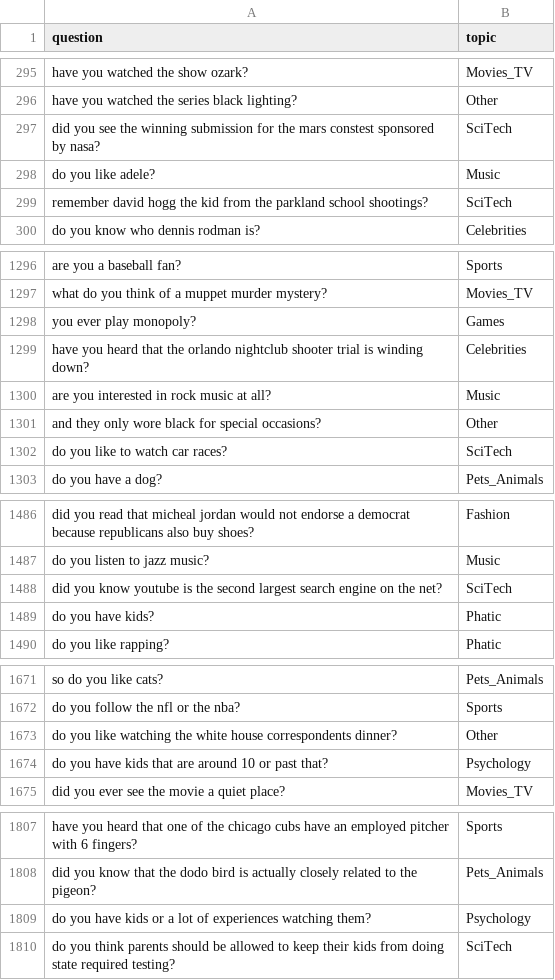
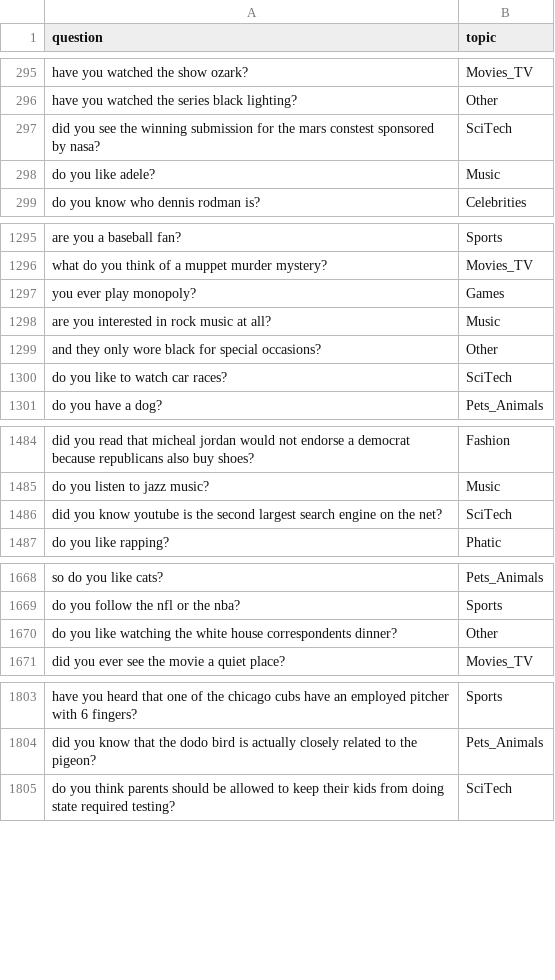
Before and after one commit to deeppavlov/dream, a CSV file: skills/dummy_skill/questions_with_topics.csv, drawn as a sheet; only a part is shown, gaps mark what is left out; the diff names each change by its address in the sheet, - before the commit and + after, or states it on an @@ line.

Commit message:
Fix/ban phrases 8.0.0: convert, dummy, cobotqa, alice, programy, topicalchat retrieve (#550)
* fix: ban some convert reddit phrases

* fix: ban dummy skill questions about kids and shooting

* fix: set confidence to 0.3 when cobotqa explains words meaning

* fix: remove question from Alice about mother

* fix: programy answer with *

* fix: ban topicalchat tfidf responses to no and hi

* fix: ban is usually defind as answers from tfidf retrieval

* fix: trailing comma in json

```diff
--- a/skills/dummy_skill/questions_with_topics.csv
+++ b/skills/dummy_skill/questions_with_topics.csv
-row 299: remember david hogg the kid from the parkland school shootings? | SciTech
-row 1299: have you heard that the orlando nightclub shooter trial is winding down? | Celebrities
-row 1489: do you have kids? | Phatic
-row 1674: do you have kids that are around 10 or past that? | Psychology
-row 1809: do you have kids or a lot of experiences watching them? | Psychology
```
Also changed, not shown: 8 other files.
